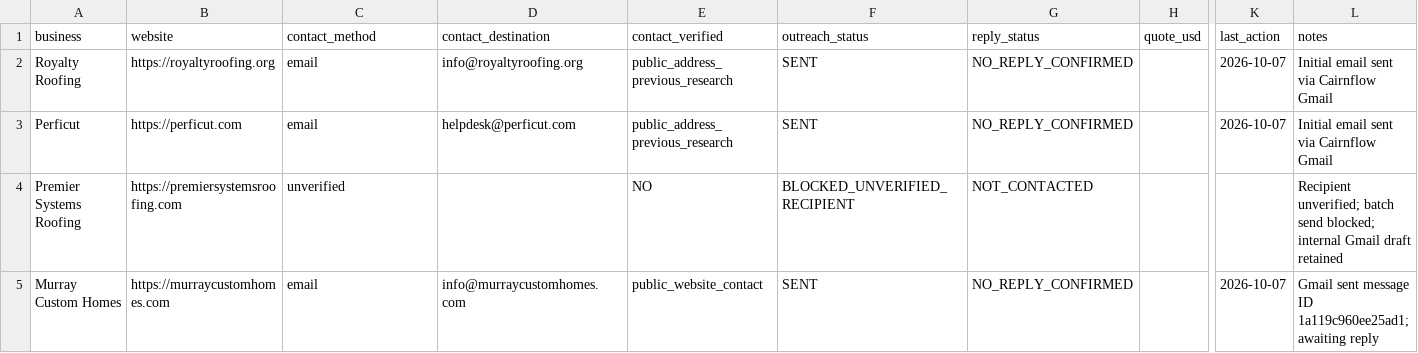
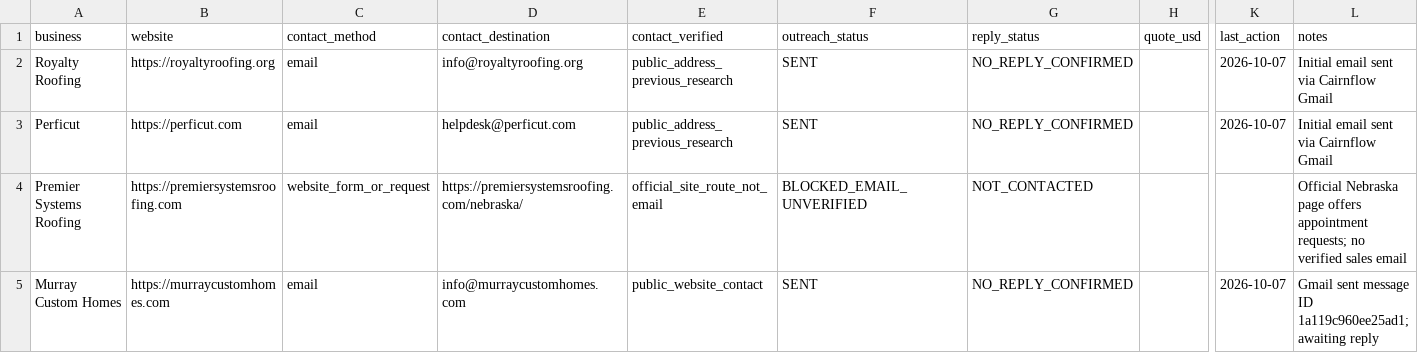
Before and after one commit to xrangeloff1-byte/ScoutDashboard, a CSV file: operations/sales_pipeline.csv, drawn as a sheet; only a part is shown, gaps mark what is left out; the diff covers the shown part only; the diff names each change by its address in the sheet, - before the commit and + after, or states it on an @@ line.

Commit message:
Scout: log official web contact routes and keep unverified email outreach blocked

```diff
--- a/operations/sales_pipeline.csv
+++ b/operations/sales_pipeline.csv
-C4 (contact_method): unverified
+C4 (contact_method): website_form_or_request
-D4 (contact_destination): (empty)
+D4 (contact_destination): https://premiersystemsroofing.com/nebraska/
-E4 (contact_verified): NO
+E4 (contact_verified): official_site_route_not_email
-F4 (outreach_status): BLOCKED_UNVERIFIED_RECIPIENT
+F4 (outreach_status): BLOCKED_EMAIL_UNVERIFIED
-L4 (notes): Recipient unverified; batch send blocked; internal Gmail draft retained
+L4 (notes): Official Nebraska page offers appointment requests; no verified sales email
```
Also changed, not shown: 15 edited cells elsewhere in this file.
